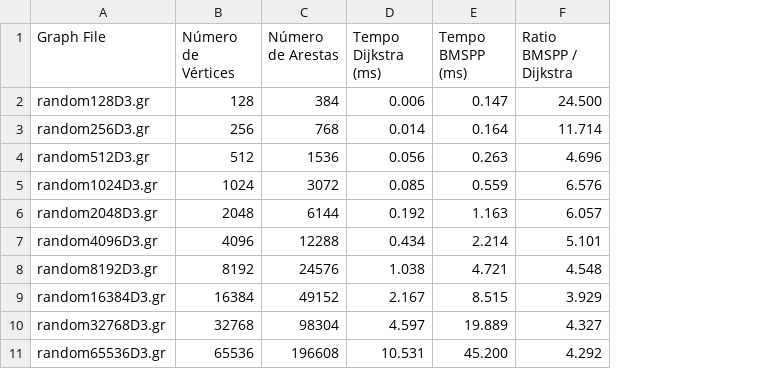
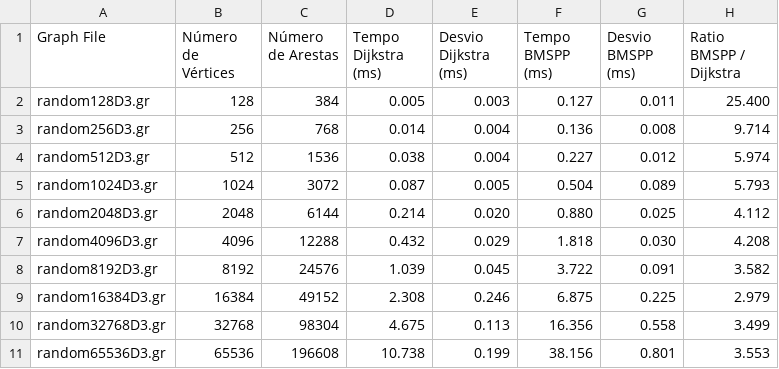
Before and after one commit to lcs147/bmssp, a CSV file: experiments/outputs/results_D3/performance_summary_table.csv, drawn as a sheet; only a part is shown; addresses are those after the commit; the diff covers the shown part only; the diff names each change by its address in the sheet, - before the commit and + after, or states it on an @@ line.

```diff
--- a/experiments/outputs/results_D3/performance_summary_table.csv
+++ b/experiments/outputs/results_D3/performance_summary_table.csv
+column E (Desvio Dijkstra (ms)), rows 2-11: 0.003 | 0.004 | 0.004 | 0.005 | 0.020 | 0.029 | 0.045 | 0.246 | 0.113 | 0.199
+column G (Desvio BMSPP (ms)), rows 2-11: 0.011 | 0.008 | 0.012 | 0.089 | 0.025 | 0.030 | 0.091 | 0.225 | 0.558 | 0.801
-D2 (Tempo Dijkstra (ms)): 0.006
+D2 (Tempo Dijkstra (ms)): 0.005
-F2 (Tempo BMSPP (ms)): 0.147
+F2 (Tempo BMSPP (ms)): 0.127
-H2 (Ratio BMSPP / Dijkstra): 24.500
+H2 (Ratio BMSPP / Dijkstra): 25.400
-F3 (Tempo BMSPP (ms)): 0.164
+F3 (Tempo BMSPP (ms)): 0.136
-H3 (Ratio BMSPP / Dijkstra): 11.714
+H3 (Ratio BMSPP / Dijkstra): 9.714
-D4 (Tempo Dijkstra (ms)): 0.056
+D4 (Tempo Dijkstra (ms)): 0.038
-F4 (Tempo BMSPP (ms)): 0.263
+F4 (Tempo BMSPP (ms)): 0.227
-H4 (Ratio BMSPP / Dijkstra): 4.696
+H4 (Ratio BMSPP / Dijkstra): 5.974
-D5 (Tempo Dijkstra (ms)): 0.085
+D5 (Tempo Dijkstra (ms)): 0.087
-F5 (Tempo BMSPP (ms)): 0.559
+F5 (Tempo BMSPP (ms)): 0.504
-H5 (Ratio BMSPP / Dijkstra): 6.576
+H5 (Ratio BMSPP / Dijkstra): 5.793
-D6 (Tempo Dijkstra (ms)): 0.192
+D6 (Tempo Dijkstra (ms)): 0.214
-F6 (Tempo BMSPP (ms)): 1.163
+F6 (Tempo BMSPP (ms)): 0.880
-H6 (Ratio BMSPP / Dijkstra): 6.057
+H6 (Ratio BMSPP / Dijkstra): 4.112
-D7 (Tempo Dijkstra (ms)): 0.434
+D7 (Tempo Dijkstra (ms)): 0.432
-F7 (Tempo BMSPP (ms)): 2.214
+F7 (Tempo BMSPP (ms)): 1.818
-H7 (Ratio BMSPP / Dijkstra): 5.101
+H7 (Ratio BMSPP / Dijkstra): 4.208
-D8 (Tempo Dijkstra (ms)): 1.038
+D8 (Tempo Dijkstra (ms)): 1.039
-F8 (Tempo BMSPP (ms)): 4.721
+F8 (Tempo BMSPP (ms)): 3.722
-H8 (Ratio BMSPP / Dijkstra): 4.548
+H8 (Ratio BMSPP / Dijkstra): 3.582
-D9 (Tempo Dijkstra (ms)): 2.167
+D9 (Tempo Dijkstra (ms)): 2.308
-F9 (Tempo BMSPP (ms)): 8.515
+F9 (Tempo BMSPP (ms)): 6.875
-H9 (Ratio BMSPP / Dijkstra): 3.929
+H9 (Ratio BMSPP / Dijkstra): 2.979
-D10 (Tempo Dijkstra (ms)): 4.597
+D10 (Tempo Dijkstra (ms)): 4.675
-F10 (Tempo BMSPP (ms)): 19.889
+F10 (Tempo BMSPP (ms)): 16.356
-H10 (Ratio BMSPP / Dijkstra): 4.327
+H10 (Ratio BMSPP / Dijkstra): 3.499
-D11 (Tempo Dijkstra (ms)): 10.531
+D11 (Tempo Dijkstra (ms)): 10.738
-F11 (Tempo BMSPP (ms)): 45.200
+F11 (Tempo BMSPP (ms)): 38.156
-H11 (Ratio BMSPP / Dijkstra): 4.292
+H11 (Ratio BMSPP / Dijkstra): 3.553
```
Also changed, not shown: 3 added rows and 27 edited cells elsewhere in this file, 29 other files.
